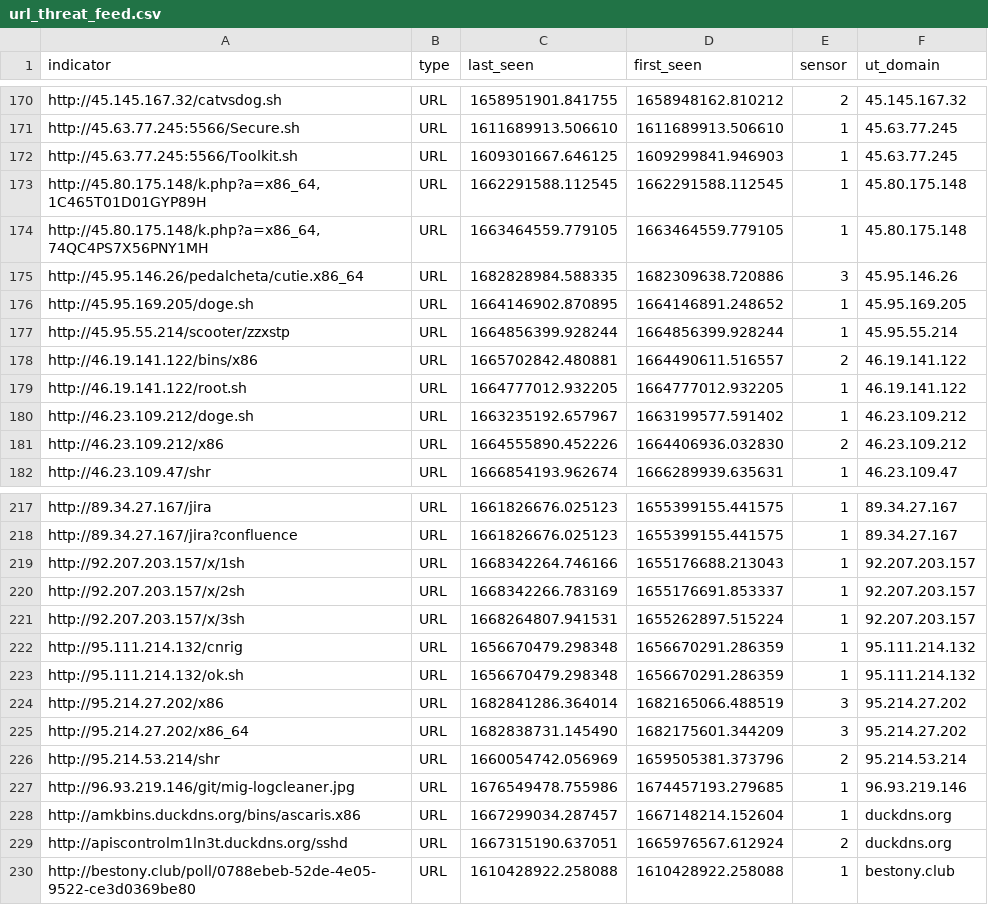
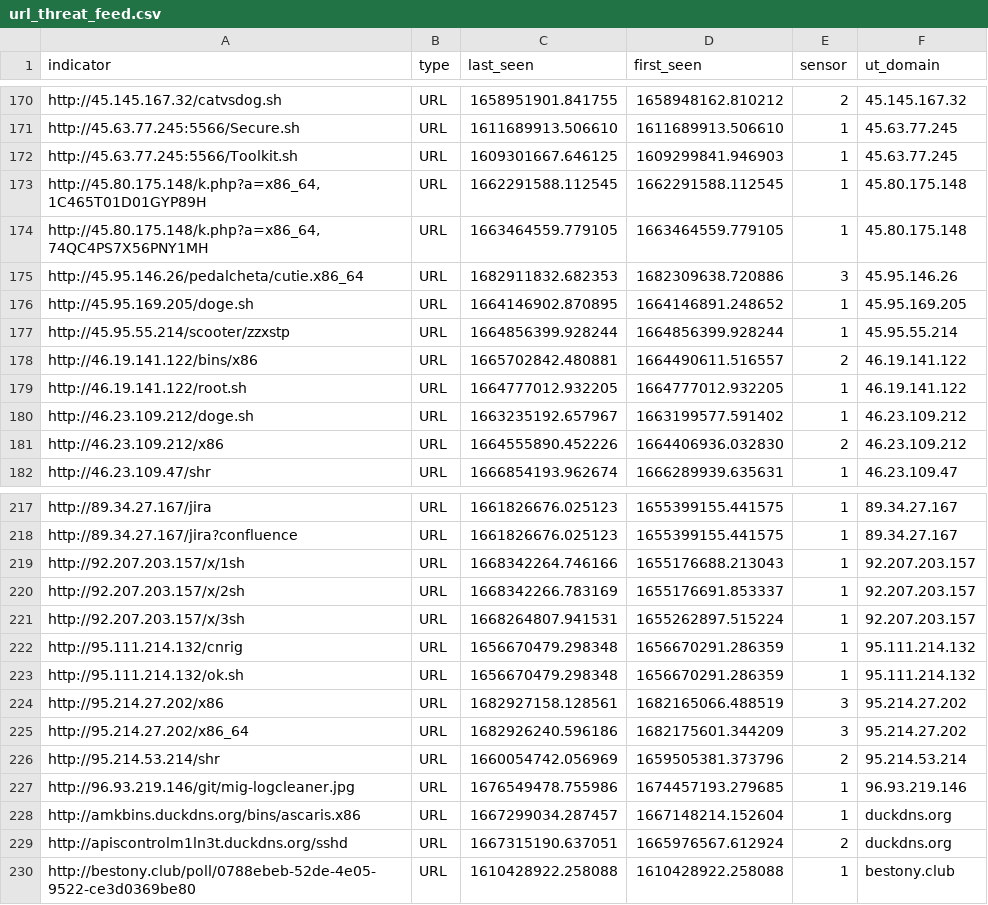
Before and after one commit to tankmek/threatfeed, a CSV file: url_threat_feed.csv, drawn as a sheet; only a part is shown, gaps mark what is left out.

Commit message:
automated URL feed update

```diff
--- a/url_threat_feed.csv
+++ b/url_threat_feed.csv
@@ -174,3 +174,3 @@ indicator,type,"last_seen","first_seen",sensor,"ut_domain"
 "http://45.80.175.148/k.php?a=x86_64,74QC4PS7X56PNY1MH",URL,"1663464559.779105","1663464559.779105",1,"45.80.175.148"
-"http://45.95.146.26/pedalcheta/cutie.x86_64",URL,"1682828984.588335","1682309638.720886",3,"45.95.146.26"
+"http://45.95.146.26/pedalcheta/cutie.x86_64",URL,"1682911832.682353","1682309638.720886",3,"45.95.146.26"
 "http://45.95.169.205/doge.sh",URL,"1664146902.870895","1664146891.248652",1,"45.95.169.205"
@@ -223,4 +223,4 @@ indicator,type,"last_seen","first_seen",sensor,"ut_domain"
 "http://95.111.214.132/ok.sh",URL,"1656670479.298348","1656670291.286359",1,"95.111.214.132"
-"http://95.214.27.202/x86",URL,"1682841286.364014","1682165066.488519",3,"95.214.27.202"
-"http://95.214.27.202/x86_64",URL,"1682838731.145490","1682175601.344209",3,"95.214.27.202"
+"http://95.214.27.202/x86",URL,"1682927158.128561","1682165066.488519",3,"95.214.27.202"
+"http://95.214.27.202/x86_64",URL,"1682926240.596186","1682175601.344209",3,"95.214.27.202"
 "http://95.214.53.214/shr",URL,"1660054742.056969","1659505381.373796",2,"95.214.53.214"
```
